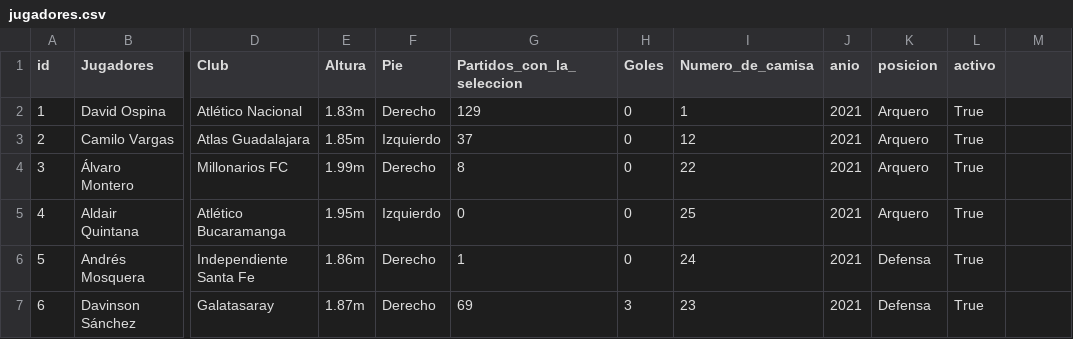
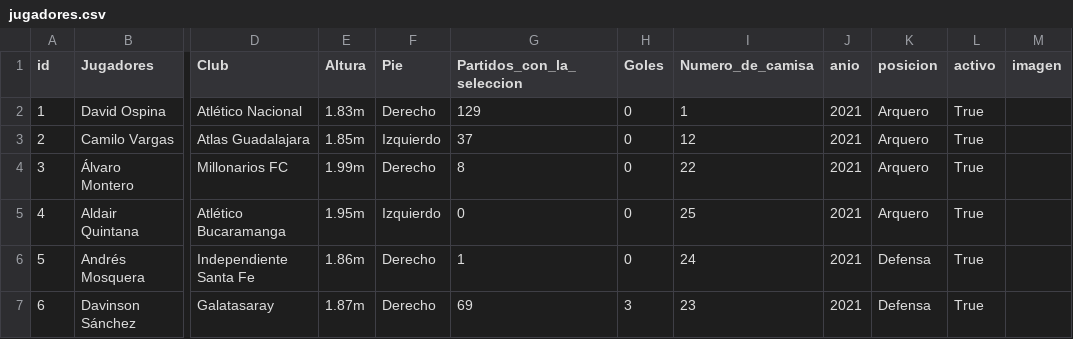
Before and after one commit to 10jechu/FastAPIProject, a CSV file: data/jugadores.csv, drawn as a sheet; only a part is shown, gaps mark what is left out; the diff names each change by its address in the sheet, - before the commit and + after, or states it on an @@ line.

```diff
--- a/data/jugadores.csv
+++ b/data/jugadores.csv
-M1: (empty)
+M1: imagen
```
Also changed, not shown: 12 other files.
